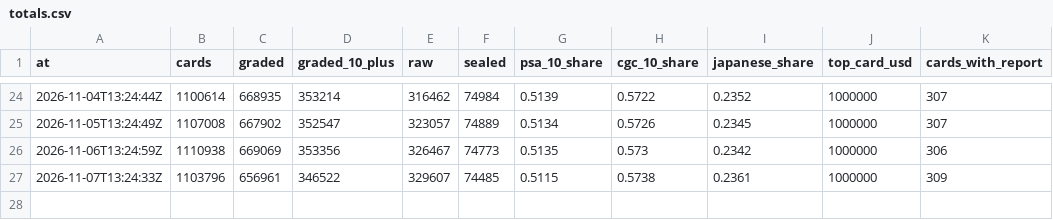
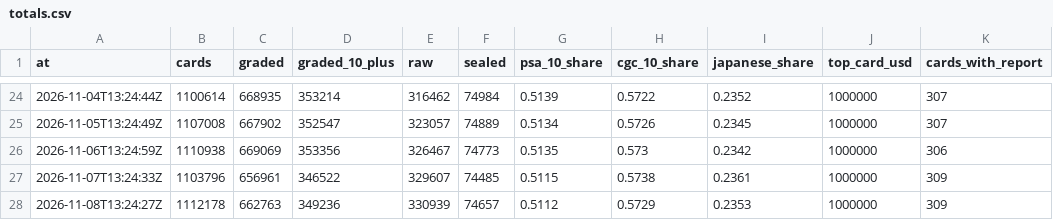
Before and after one commit to ryanio/card-census, a CSV file: data/history/totals.csv, drawn as a sheet; only a part is shown, gaps mark what is left out; the diff names each change by its address in the sheet, - before the commit and + after, or states it on an @@ line.

```diff
--- a/data/history/totals.csv
+++ b/data/history/totals.csv
+row 28: 2026-11-08T13:24:27Z | 1112178 | 662763 | 349236 | 330939 | 74657 | 0.5112 | 0.5729 | 0.2353 | 1000000 | 309
```
Also changed, not shown: data/cards.csv, data/grades.csv, 1 other file.
